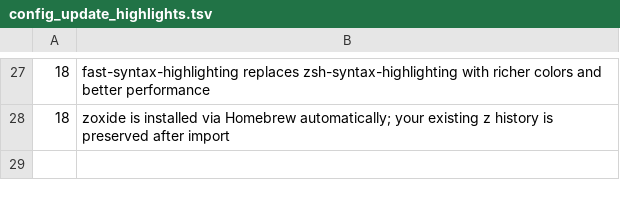
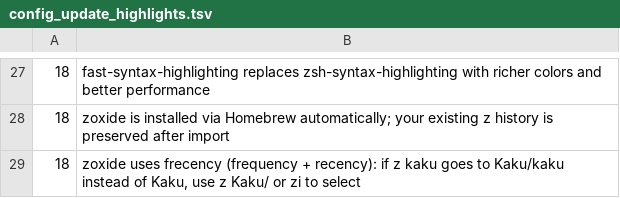
Before and after one commit to DCORVAX/manda, a TSV file: assets/shell-integration/config_update_highlights.tsv, drawn as a sheet; only a part is shown, gaps mark what is left out; the diff names each change by its address in the sheet, - before the commit and + after, or states it on an @@ line.

Commit message:
feat(shell): auto-import zsh-z history on first zoxide setup
- Add _manda_auto_import_zshz function in manda.zsh heredoc
- Detects ~/.z, ~/.zsh-z, ~/.zsh-z/zsh-z.data and imports if zoxide db empty
- Runs silently; user history preserved automatically on first init
- Add frecency algorithm explanation to v18 update highlights

Clarifies: z manda matching MANDA/manda instead of MANDA is expected
frecency behavior; use z MANDA/ or zi for explicit selection.

```diff
--- a/assets/shell-integration/config_update_highlights.tsv
+++ b/assets/shell-integration/config_update_highlights.tsv
+row 29: 18 | zoxide uses frecency (frequency + recency): if z kaku goes to Kaku/kaku instead of Kaku, use z Kaku/ or zi to select
```
Also changed, not shown: 1 other file.
